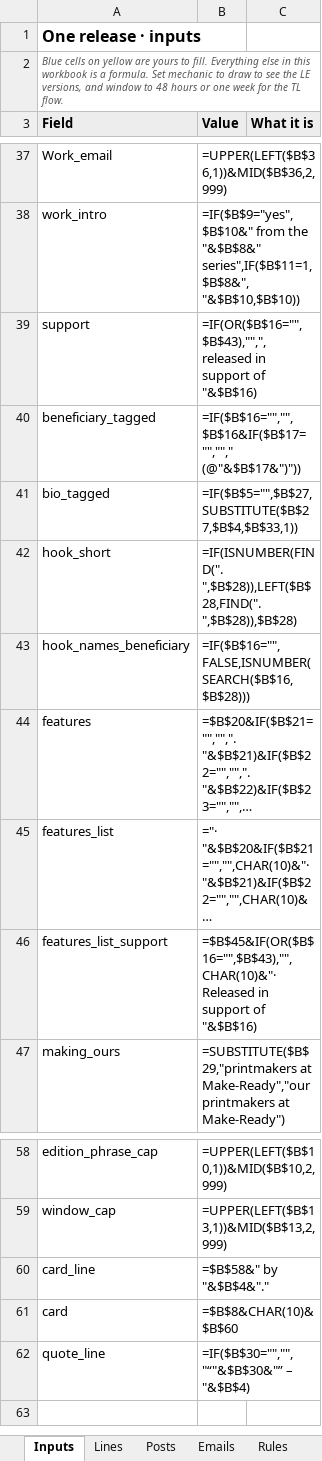
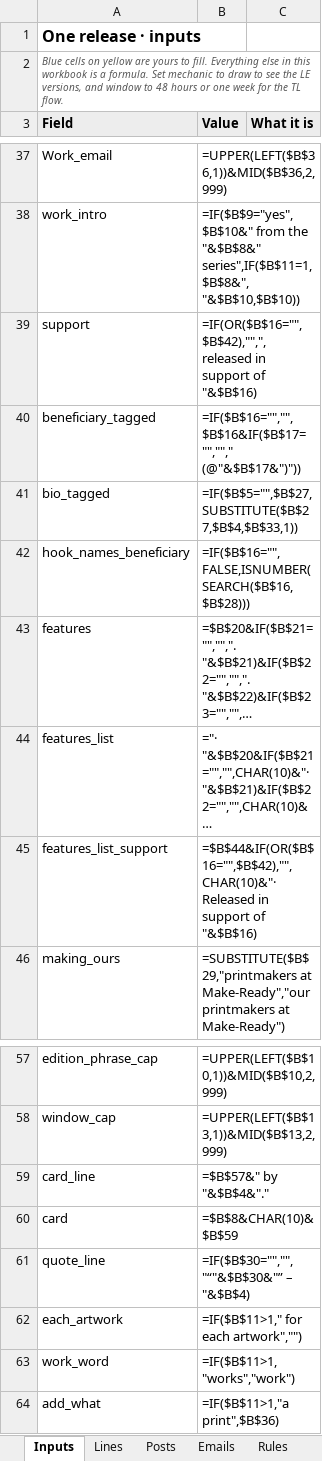
Before and after one commit to avantartemarketing/copy, an Excel workbook: tool/release-copy.xlsx, sheet Inputs, drawn as a sheet; only a part is shown, gaps mark what is left out; long unchanged cells end in …; values as stored, in another font and other column widths than the file's, no borders; formulas without a stored value are shown as written; removed rows and columns are numbered as before the commit, all else as after; the diff names each change by its address in the sheet, - before the commit and + after, or states it on an @@ line.

```diff
--- a/tool/release-copy.xlsx (sheet Inputs)
+++ b/tool/release-copy.xlsx (sheet Inputs)
-B39 (Value): =IF(OR($B$16="",$B$43),"",", released in…
+B39 (Value): =IF(OR($B$16="",$B$42),"",", released in…
-row 42: hook_short | =IF(ISNUMBER(FIND(". ",$B$28)),LEFT($B$28,FIND(". ",$B$28)),$B$28)
-B45 (Value): =$B$45&IF(OR($B$16="",$B$43),"",CHAR(10)&"· Released in…
+B45 (Value): =$B$44&IF(OR($B$16="",$B$42),"",CHAR(10)&"· Released in…
-B59 (Value): =$B$58&" by "&$B$4&"."
+B59 (Value): =$B$57&" by "&$B$4&"."
-B60 (Value): =$B$8&CHAR(10)&$B$60
+B60 (Value): =$B$8&CHAR(10)&$B$59
+row 62: each_artwork | =IF($B$11>1," for each artwork","")
+row 63: work_word | =IF($B$11>1,"works","work")
+row 64: add_what | =IF($B$11>1,"a print",$B$36)
```
Also changed, not shown: sheet Lines, sheet Emails, sheet Posts, 4 other files.
